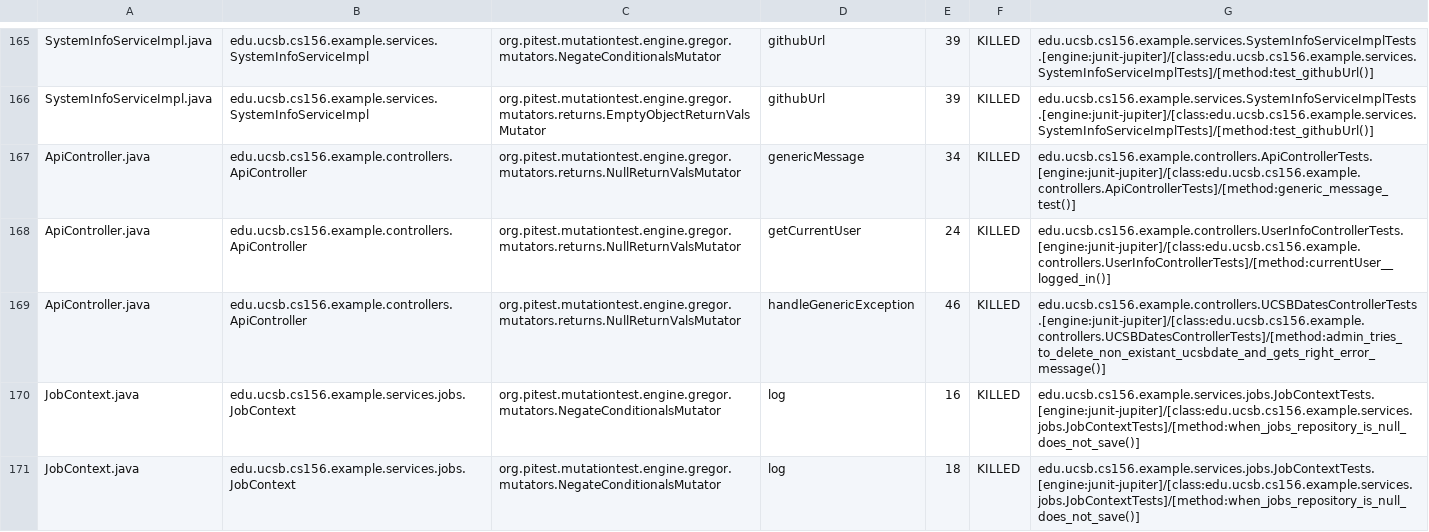
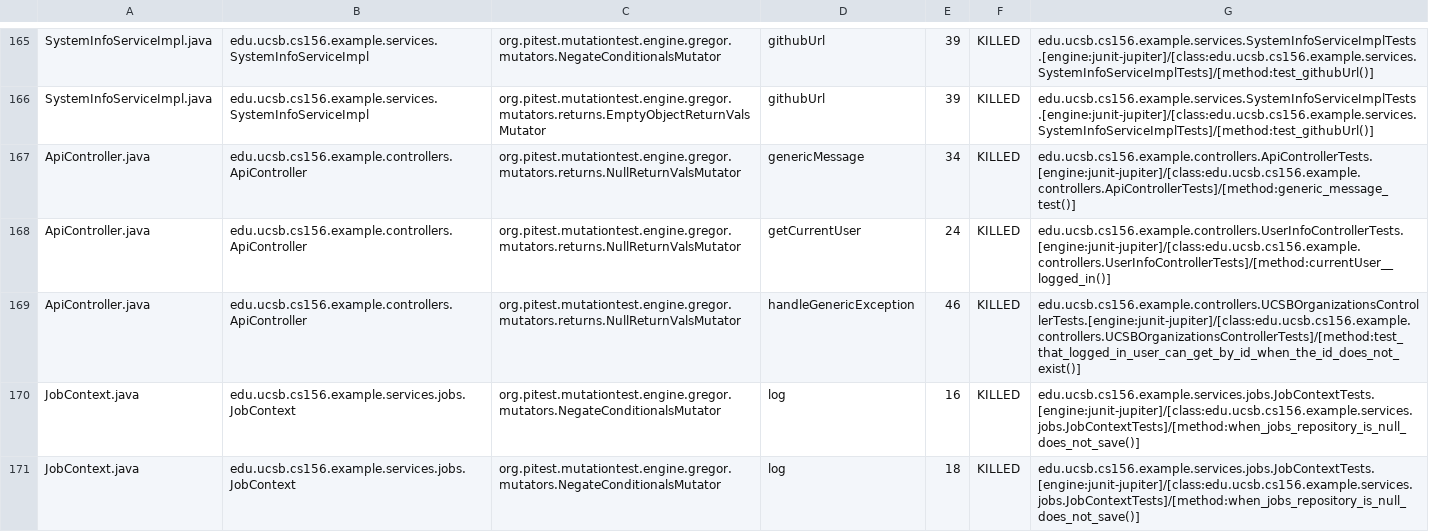
Before and after one commit to ucsb-cs156-s26/team02-s26-15, a CSV file: pitest/mutations.csv, drawn as a sheet; only a part is shown, gaps mark what is left out.

Commit message:
Deploying to gh-pages from @ ucsb-cs156-s26/team02-s26-15@c1630a36bac31fd235104508503a8744c566a24e 🚀

```diff
--- a/pitest/mutations.csv
+++ b/pitest/mutations.csv
@@ -168,3 +168,3 @@ ApiController.java,edu.ucsb.cs156.example.controllers.ApiController,org.pitest.m
 ApiController.java,edu.ucsb.cs156.example.controllers.ApiController,org.pitest.mutationtest.engine.gregor.mutators.returns.NullReturnValsMutator,getCurrentUser,24,KILLED,edu.ucsb.cs156.example.controllers.UserInfoControllerTests.[engine:junit-jupiter]/[class:edu.ucsb.cs156.example.controllers.UserInfoControllerTests]/[method:currentUser__logged_in()]
-ApiController.java,edu.ucsb.cs156.example.controllers.ApiController,org.pitest.mutationtest.engine.gregor.mutators.returns.NullReturnValsMutator,handleGenericException,46,KILLED,edu.ucsb.cs156.example.controllers.UCSBDatesControllerTests.[engine:junit-jupiter]/[class:edu.ucsb.cs156.example.controllers.UCSBDatesControllerTests]/[method:admin_tries_to_delete_non_existant_ucsbdate_and_gets_right_error_message()]
+ApiController.java,edu.ucsb.cs156.example.controllers.ApiController,org.pitest.mutationtest.engine.gregor.mutators.returns.NullReturnValsMutator,handleGenericException,46,KILLED,edu.ucsb.cs156.example.controllers.UCSBOrganizationsControllerTests.[engine:junit-jupiter]/[class:edu.ucsb.cs156.example.controllers.UCSBOrganizationsControllerTests]/[method:test_that_logged_in_user_can_get_by_id_when_the_id_does_not_exist()]
 JobContext.java,edu.ucsb.cs156.example.services.jobs.JobContext,org.pitest.mutationtest.engine.gregor.mutators.NegateConditionalsMutator,log,16,KILLED,edu.ucsb.cs156.example.services.jobs.JobContextTests.[engine:junit-jupiter]/[class:edu.ucsb.cs156.example.services.jobs.JobContextTests]/[method:when_jobs_repository_is_null_does_not_save()]
```
Also changed, not shown: 21 other files.
